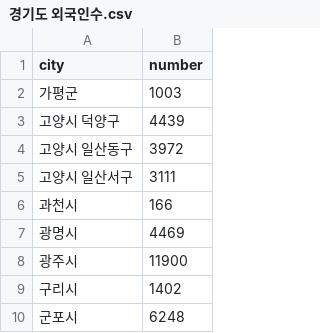
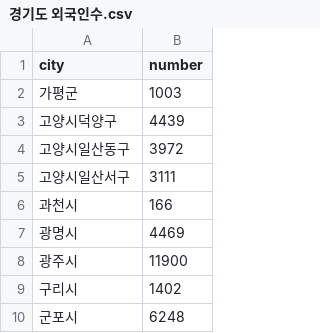
Before and after one commit to im-ivory/testset, a CSV file: 경기도 외국인수.csv, drawn as a sheet; only a part is shown.

Commit message:
Update 경기도 외국인수.csv

```diff
--- a/경기도 외국인수.csv
+++ b/경기도 외국인수.csv
@@ -2,5 +2,5 @@ city,number
 가평군,1003
-고양시 덕양구,4439
-고양시 일산동구,3972
-고양시 일산서구,3111
+고양시덕양구,4439
+고양시일산동구,3972
+고양시일산서구,3111
 과천시,166
```
